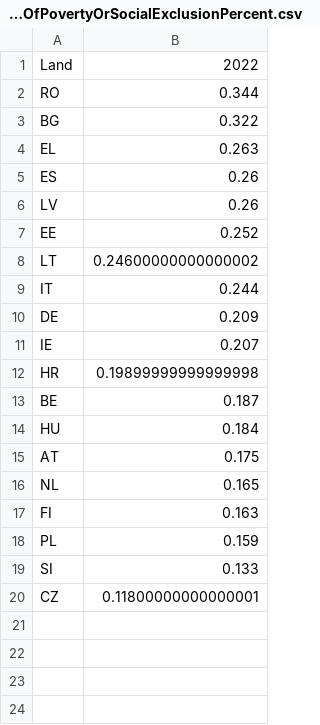
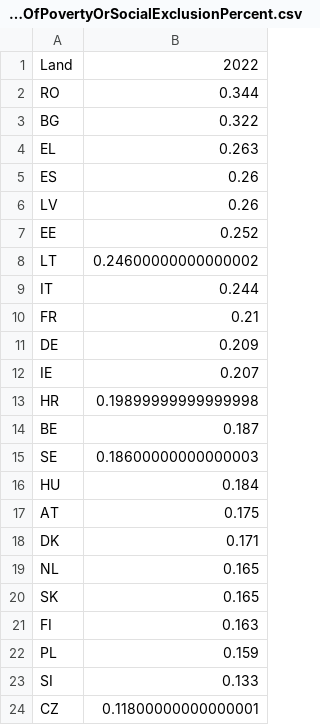
Before and after one commit to tbuytaer/armoederisico-per-EU-land, a CSV file: RiskOfPovertyOrSocialExclusionPercent.csv, drawn as a sheet; the diff names each change by its address in the sheet, - before the commit and + after, or states it on an @@ line.

```diff
--- a/RiskOfPovertyOrSocialExclusionPercent.csv
+++ b/RiskOfPovertyOrSocialExclusionPercent.csv
+row 10: FR | 0.21
+row 15: SE | 0.18600000000000003
+row 18: DK | 0.171
+row 20: SK | 0.165
```
Also changed, not shown: RiskOfPovertyOrSocialExclusionNumber.csv.
